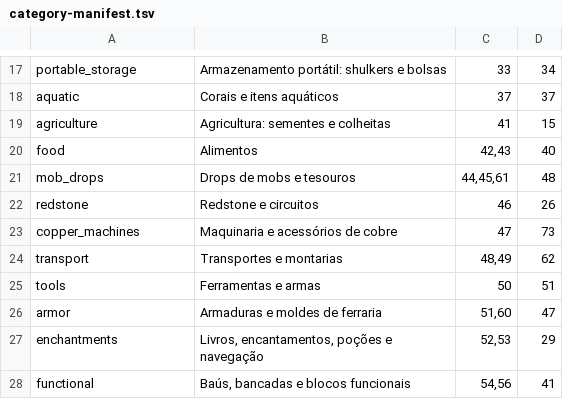
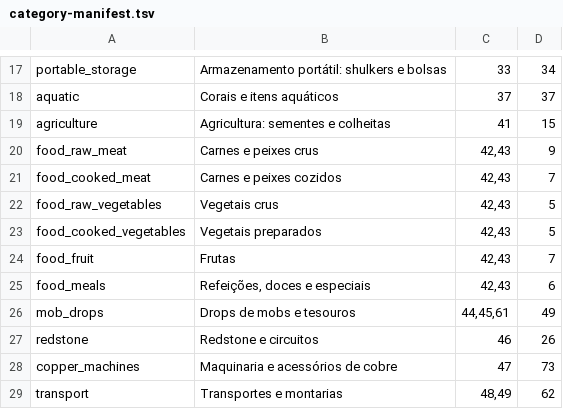
Before and after one commit to kesley4002/smart-copper-golems, a TSV file: Fabric/src/main/resources/smart-copper-golem/category-manifest.tsv, drawn as a sheet; only a part is shown, gaps mark what is left out; the shorter side is filled out with more unchanged rows.

Commit message:
Update manifest to 35 categories, preserving all 1413 item IDs

```diff
--- a/Fabric/src/main/resources/smart-copper-golem/category-manifest.tsv
+++ b/Fabric/src/main/resources/smart-copper-golem/category-manifest.tsv
@@ -19,4 +19,9 @@ aquatic	Corais e itens aquáticos	37	37
 agriculture	Agricultura: sementes e colheitas	41	15
-food	Alimentos	42,43	40
-mob_drops	Drops de mobs e tesouros	44,45,61	48
+food_raw_meat	Carnes e peixes crus	42,43	9
+food_cooked_meat	Carnes e peixes cozidos	42,43	7
+food_raw_vegetables	Vegetais crus	42,43	5
+food_cooked_vegetables	Vegetais preparados	42,43	5
+food_fruit	Frutas	42,43	7
+food_meals	Refeições, doces e especiais	42,43	6
+mob_drops	Drops de mobs e tesouros	44,45,61	49
 redstone	Redstone e circuitos	46	26
```
